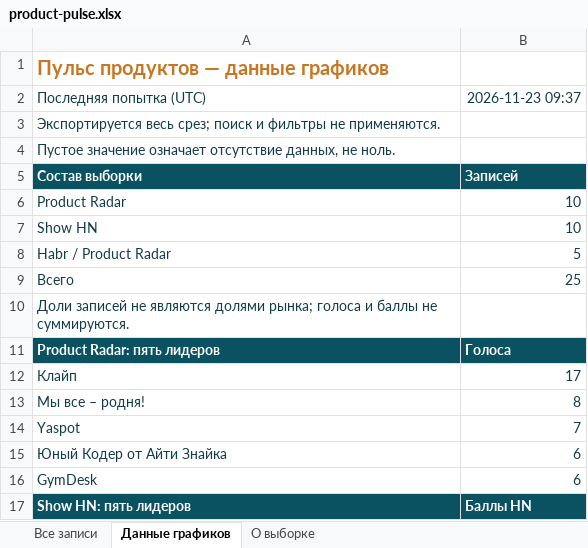
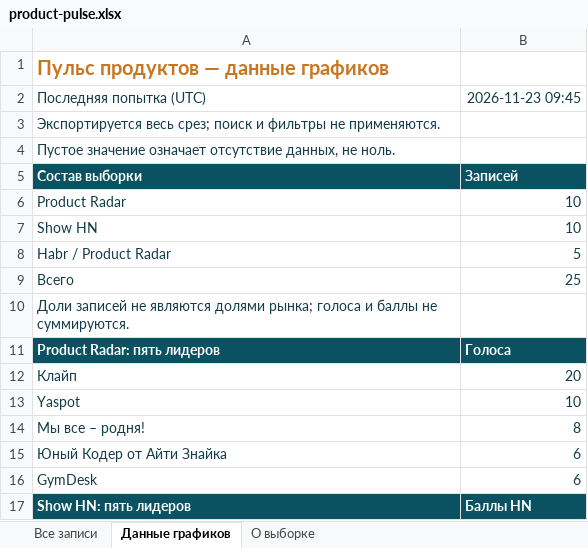
Before and after one commit to VidosIQ/PM-pulse-radar, an Excel workbook: docs/product-pulse.xlsx, sheet Данные графиков, drawn as a sheet; only a part is shown; values as stored, in another font and other column widths than the file's, no borders; removed rows and columns are numbered as before the commit, all else as after; the diff names each change by its address in the sheet, - before the commit and + after, or states it on an @@ line.

```diff
--- a/docs/product-pulse.xlsx (sheet Данные графиков)
+++ b/docs/product-pulse.xlsx (sheet Данные графиков)
-B2: 2026-11-23 09:37
+B2: 2026-11-23 09:45
-B12: 17
+B12: 20
+row 13: Yaspot | 10
-row 14: Yaspot | 7
```
Also changed, not shown: sheet Все записи, sheet О выборке, 2 other files.
